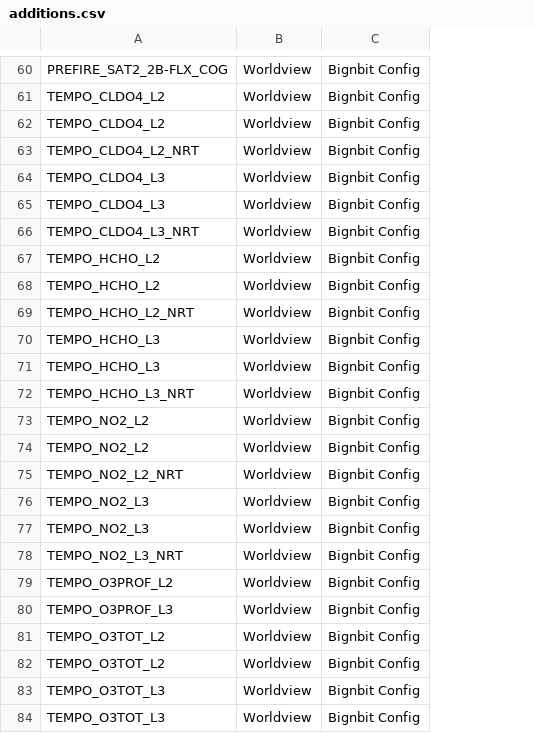
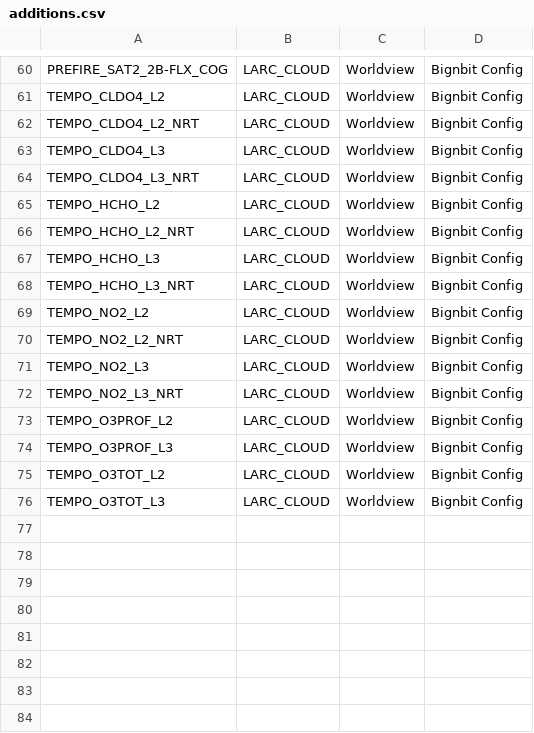
Before and after one commit to podaac/tva-automation-tools, a CSV file: browse_image_collections/data/additions.csv, drawn as a sheet; only a part is shown, gaps mark what is left out; removed rows and columns are numbered as before the commit, all else as after; the diff names each change by its address in the sheet, - before the commit and + after, or states it on an @@ line.

Commit message:
Update Action versions, and don't hardcode provider with additions list

```diff
--- a/browse_image_collections/data/additions.csv
+++ b/browse_image_collections/data/additions.csv
+column B, rows 60-76: all LARC_CLOUD
-row 62: TEMPO_CLDO4_L2 | Worldview | Bignbit Config
-row 64: TEMPO_CLDO4_L3 | Worldview | Bignbit Config
-row 68: TEMPO_HCHO_L2 | Worldview | Bignbit Config
-row 70: TEMPO_HCHO_L3 | Worldview | Bignbit Config
-row 74: TEMPO_NO2_L2 | Worldview | Bignbit Config
-row 76: TEMPO_NO2_L3 | Worldview | Bignbit Config
-row 82: TEMPO_O3TOT_L2 | Worldview | Bignbit Config
-row 84: TEMPO_O3TOT_L3 | Worldview | Bignbit Config
```
Also changed, not shown: 13 other files.
